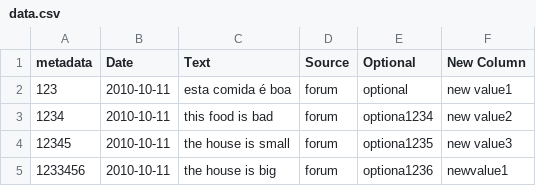
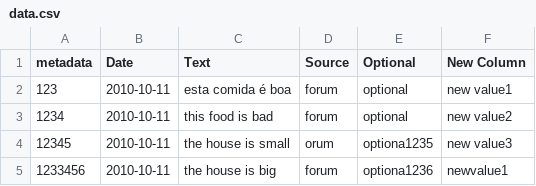
Before and after one commit to StormConSolution/Django-dashboard, a CSV file: data.csv, drawn as a sheet; the diff names each change by its address in the sheet, - before the commit and + after, or states it on an @@ line.

```diff
--- a/data.csv
+++ b/data.csv
-E3 (Optional): optiona1234
+E3 (Optional): optional
-D4 (Source): forum
+D4 (Source): orum
```
Also changed, not shown: 4 other files.
